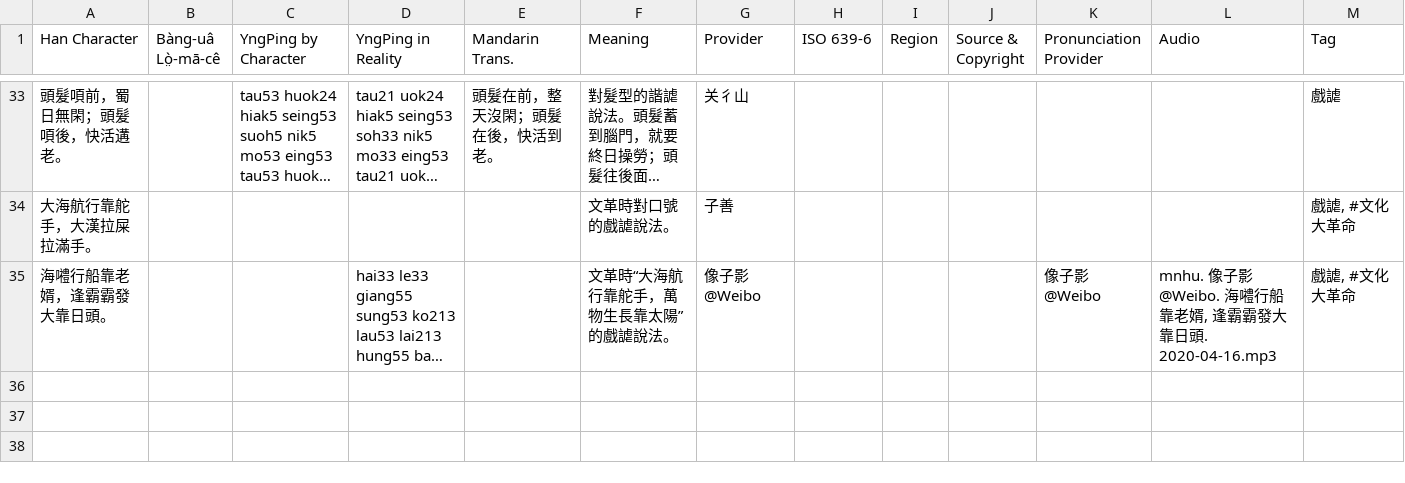
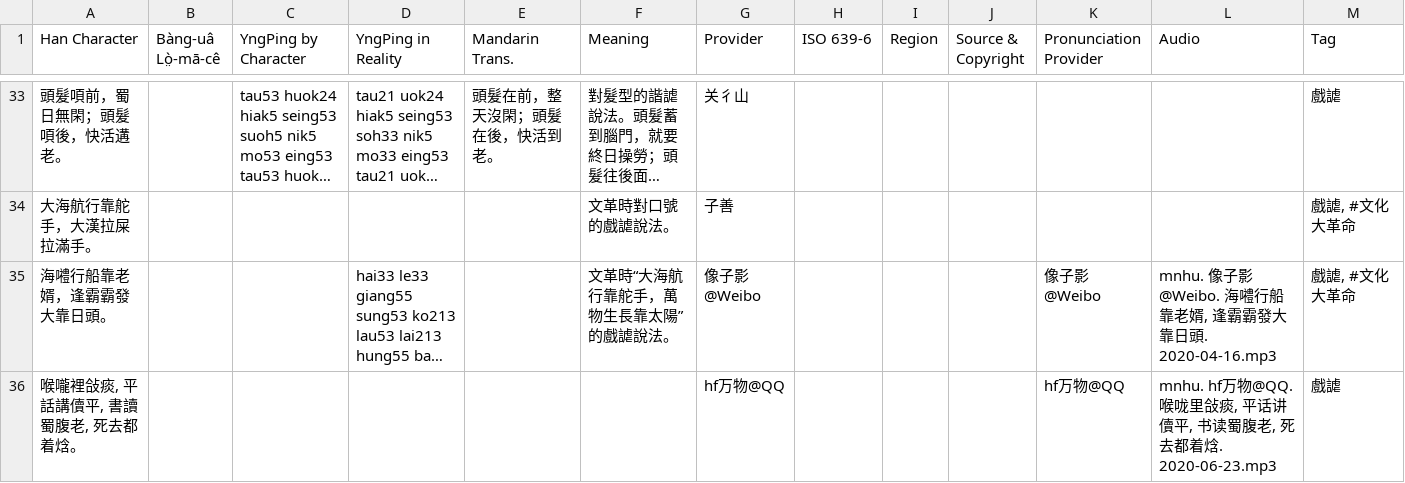
Before and after one commit to MindongLab/foochow-idioms-data, a TSV file: other idioms.tsv, drawn as a sheet; only a part is shown, gaps mark what is left out; long unchanged cells end in …; the diff names each change by its address in the sheet, - before the commit and + after, or states it on an @@ line.

Commit message:
Update other idioms.tsv

```diff
--- a/other idioms.tsv
+++ b/other idioms.tsv
+row 36: 喉嚨裡敆痰, 平話講儥平, 書讀蜀腹老, 死去都着焓。 |  |  |  |  |  | hf万物@QQ |  |  |  | hf万物@QQ | mnhu. hf万物@QQ. 喉咙里敆痰, 平话讲儥平, 书读蜀腹老, 死去都着焓. 2020-06-23.mp3 | 戲謔
```
